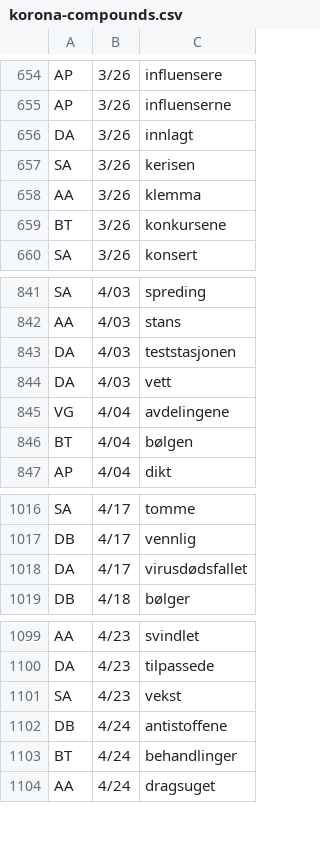
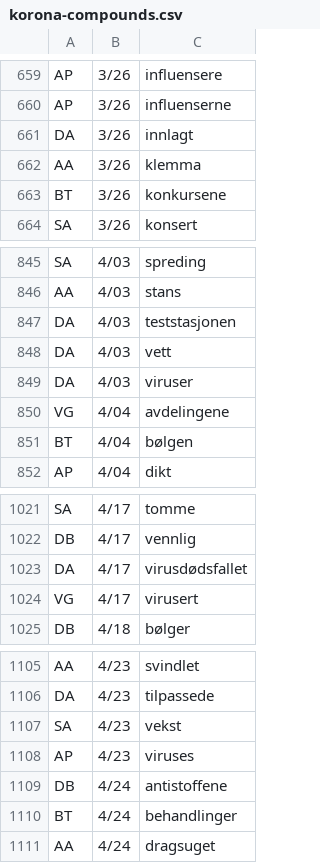
Before and after one commit to clarino/corona, a CSV file: korona-compounds.csv, drawn as a sheet; only a part is shown, gaps mark what is left out; removed rows and columns are numbered as before the commit, all else as after; the diff covers the shown part only; the diff names each change by its address in the sheet, - before the commit and + after, or states it on an @@ line.

```diff
--- a/korona-compounds.csv
+++ b/korona-compounds.csv
-row 657: SA | 3/26 | kerisen
+row 849: DA | 4/03 | viruser
+row 1024: VG | 4/17 | virusert
+row 1108: AP | 4/23 | viruses
```
Also changed, not shown: 6 added rows and 1 removed row elsewhere in this file, korona-freq.csv.
